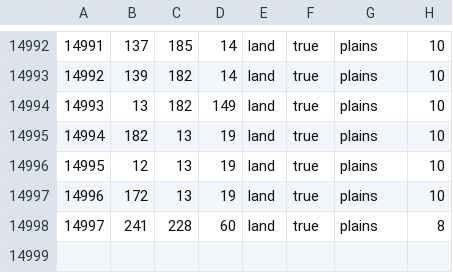
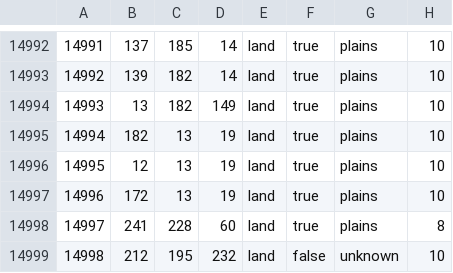
Before and after one commit to Thursasprengir/AtlantisMuLemuria, a CSV file: map/definition.csv, drawn as a sheet; only a part is shown, gaps mark what is left out; the diff names each change by its address in the sheet, - before the commit and + after, or states it on an @@ line.

```diff
--- a/map/definition.csv
+++ b/map/definition.csv
+row 14999: 14998 | 212 | 195 | 232 | land | false | unknown | 10
```
Also changed, not shown: 26 other files.
